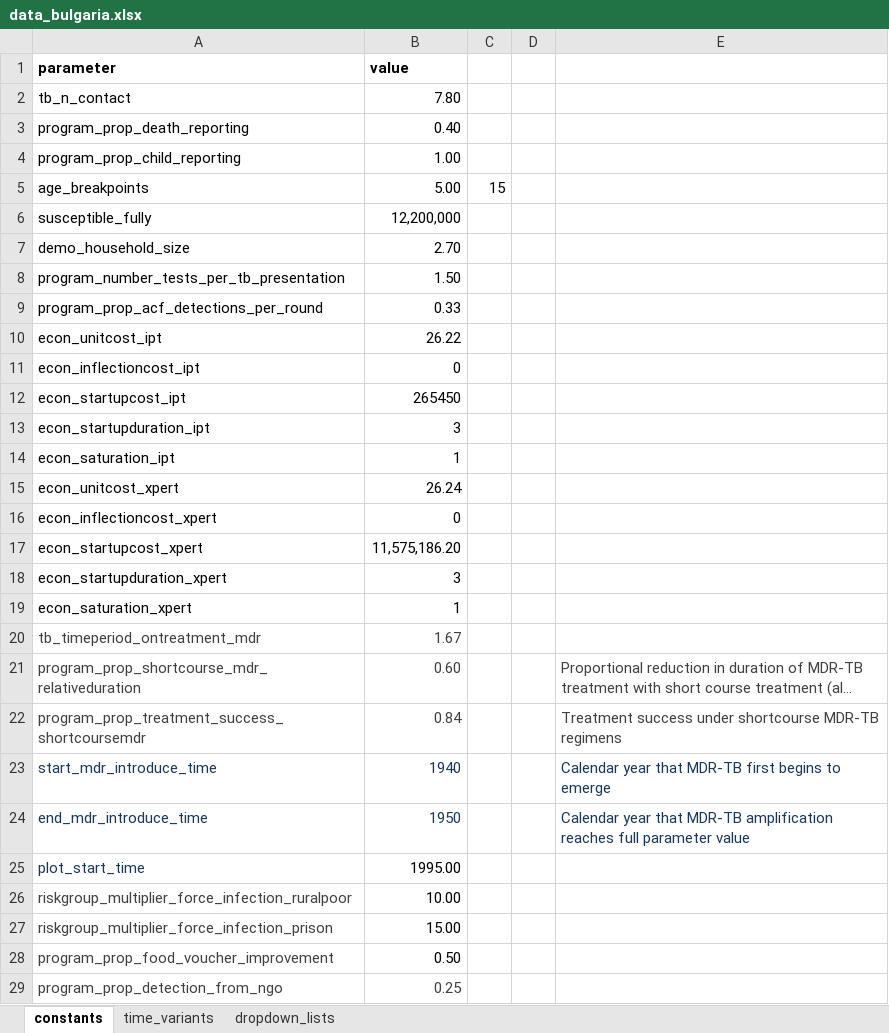
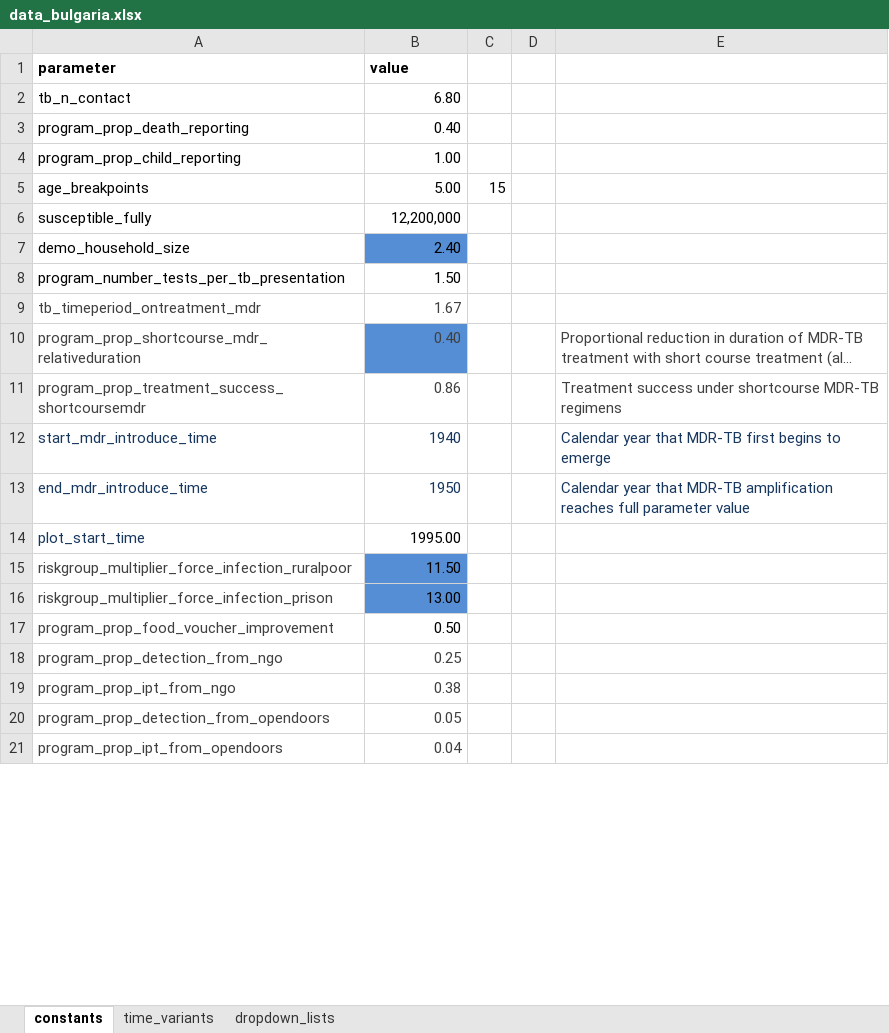
Before and after one commit to monash-emu/AuTuMN, an Excel workbook: autumn/xls/data_bulgaria.xlsx, sheet constants, drawn as a sheet; only a part is shown; the shorter side is filled out with more unchanged rows; long unchanged cells end in …; values as stored, in another font and other column widths than the file's, no borders; removed rows and columns are numbered as before the commit, all else as after; the diff covers the shown part only; the diff names each change by its address in the sheet, - before the commit and + after, or states it on an @@ line.

```diff
--- a/autumn/xls/data_bulgaria.xlsx (sheet constants)
+++ b/autumn/xls/data_bulgaria.xlsx (sheet constants)
-B2 (value): 7.80
+B2 (value): 6.80
-B7 (value): 2.70
+B7 (value): 2.40
-B7 fill: none
+B7 fill: #558ED5
-row 9: program_prop_acf_detections_per_round | 0.33
-row 10: econ_unitcost_ipt | 26.22
-row 11: econ_inflectioncost_ipt | 0
-row 12: econ_startupcost_ipt | 265450
-row 13: econ_startupduration_ipt | 3
-row 14: econ_saturation_ipt | 1
-row 15: econ_unitcost_xpert | 26.24
-row 16: econ_inflectioncost_xpert | 0
-row 17: econ_startupcost_xpert | 11,575,186.20
-row 18: econ_startupduration_xpert | 3
-row 19: econ_saturation_xpert | 1
-B10 (value): 0.60
+B10 (value): 0.40
-B10 fill: none
+B10 fill: #558ED5
-B11 (value): 0.84
+B11 (value): 0.86
-B15 (value): 10.00
+B15 (value): 11.50
-B15:B16 fill: none
+B15:B16 fill: #558ED5
-B16 (value): 15.00
+B16 (value): 13.00
```
Also changed, not shown: 11 added rows elsewhere in this sheet, sheet time_variants, autumn/xls/data_default.xlsx.
